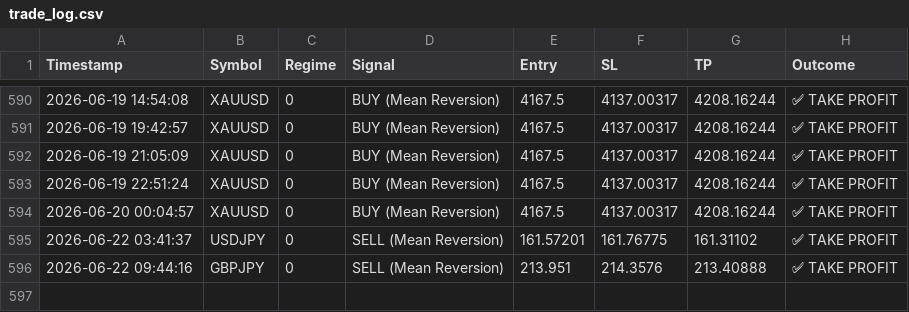
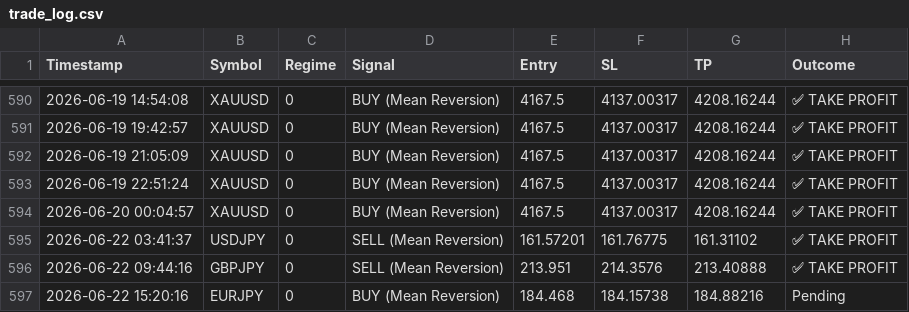
Before and after one commit to ykclassic/Delphi-Oracle, a CSV file: logs/trade_log.csv, drawn as a sheet; only a part is shown, gaps mark what is left out.

Commit message:
📊 Update: Performance Logs [skip ci]

```diff
--- a/logs/trade_log.csv
+++ b/logs/trade_log.csv
@@ -596 +596,2 @@ Timestamp,Symbol,Regime,Signal,Entry,SL,TP,Outcome
 2026-06-22 09:44:16,GBPJPY,0,SELL (Mean Reversion),213.951,214.3576,213.40888,✅ TAKE PROFIT
+2026-06-22 15:20:16,EURJPY,0,BUY (Mean Reversion),184.468,184.15738,184.88216,Pending
```
